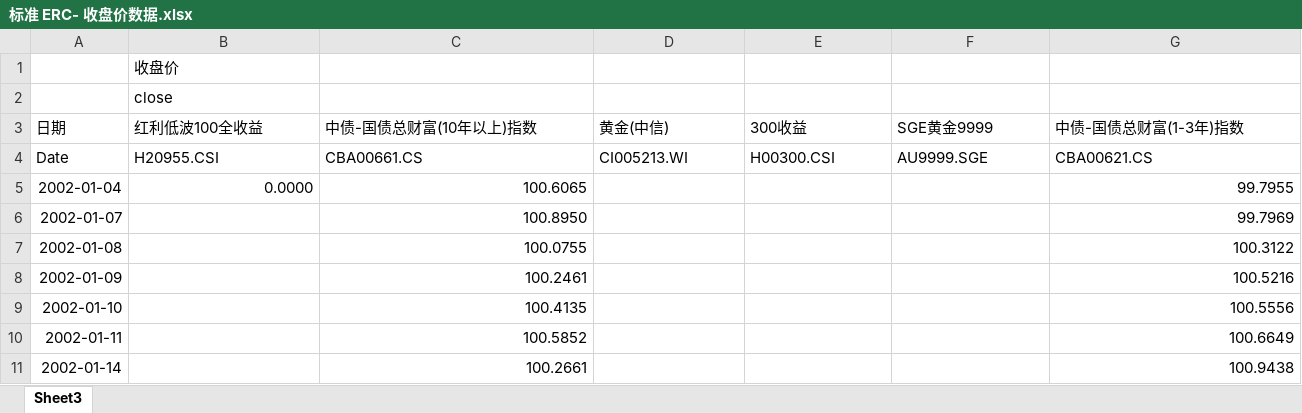
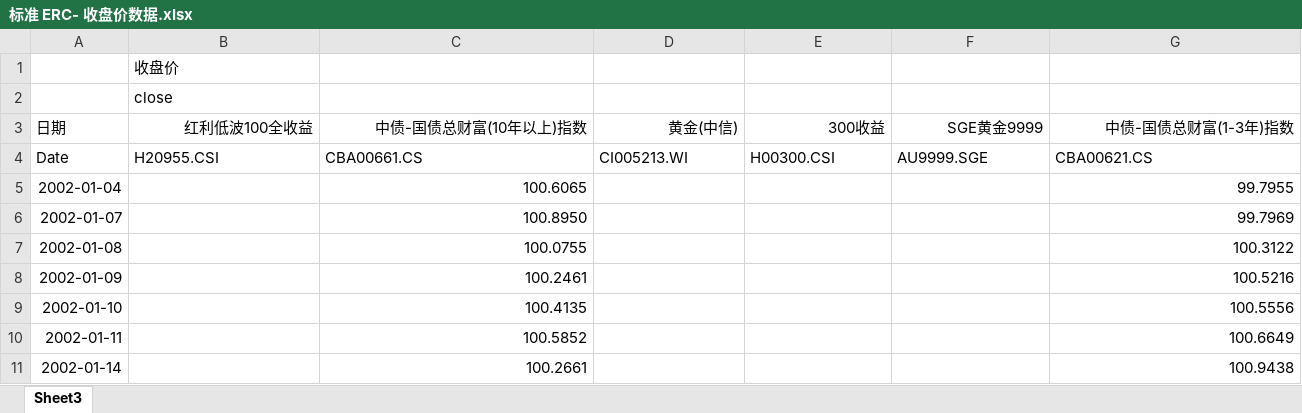
Before and after one commit to Lo2004/erc-streamlit-dashboard, an Excel workbook: data/标准 ERC- 收盘价数据.xlsx, sheet Sheet3, drawn as a sheet; only a part is shown; values as stored, in another font and other column widths than the file's, no borders; the diff covers the shown part only; the diff names each change by its address in the sheet, - before the commit and + after, or states it on an @@ line.

```diff
--- a/data/标准 ERC- 收盘价数据.xlsx (sheet Sheet3)
+++ b/data/标准 ERC- 收盘价数据.xlsx (sheet Sheet3)
-B3:G3 alignment: left
+B3:G3 alignment: right
-B5 (红利低波100全收益): 0.0000
+B5 (红利低波100全收益): (empty)
```
Also changed, not shown: 69 added rows and 6 edited cells elsewhere in this sheet, 6 other files.
